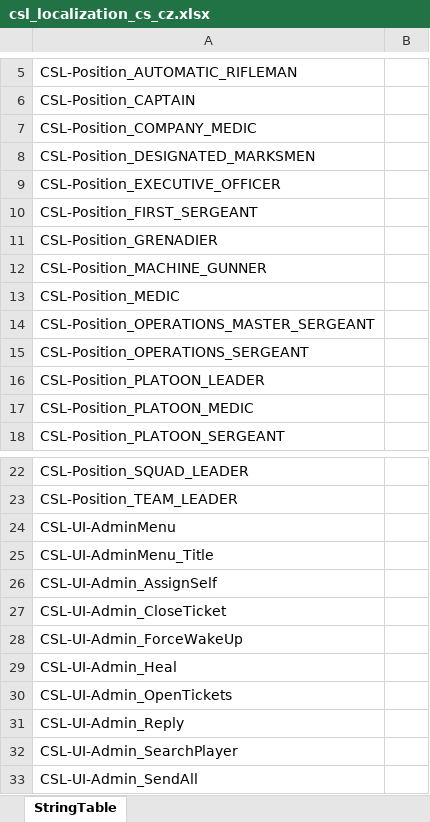
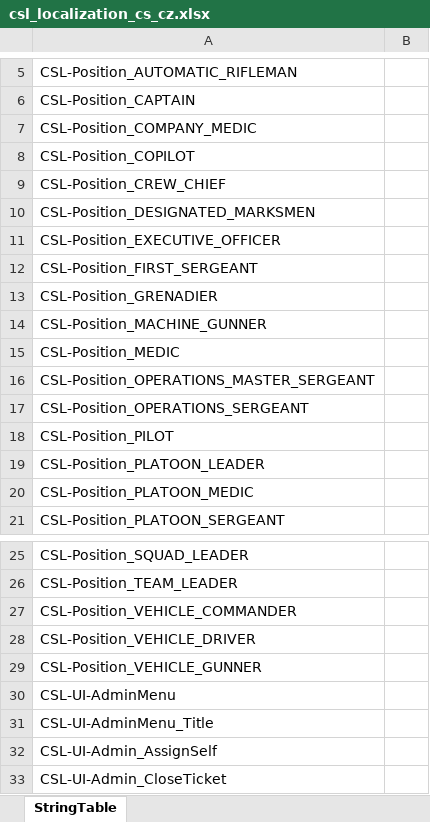
Before and after one commit to Dalfi/Coop-Slot-Lobby-Documentation, an Excel workbook: Translation Tables/csl_localization_cs_cz.xlsx, sheet StringTable, drawn as a sheet; only a part is shown, gaps mark what is left out; the shorter side is filled out with more unchanged rows; values as stored, in another font and other column widths than the file's, no borders; the diff names each change by its address in the sheet, - before the commit and + after, or states it on an @@ line.

```diff
--- a/Translation Tables/csl_localization_cs_cz.xlsx (sheet StringTable)
+++ b/Translation Tables/csl_localization_cs_cz.xlsx (sheet StringTable)
+row 8: CSL-Position_COPILOT
+row 9: CSL-Position_CREW_CHIEF
+row 18: CSL-Position_PILOT
+row 27: CSL-Position_VEHICLE_COMMANDER
+row 28: CSL-Position_VEHICLE_DRIVER
+row 29: CSL-Position_VEHICLE_GUNNER
```
Also changed, not shown: Translation Tables/csl_localization_de_de.xlsx, Translation Tables/csl_localization_en_us.xlsx, 11 other files.
